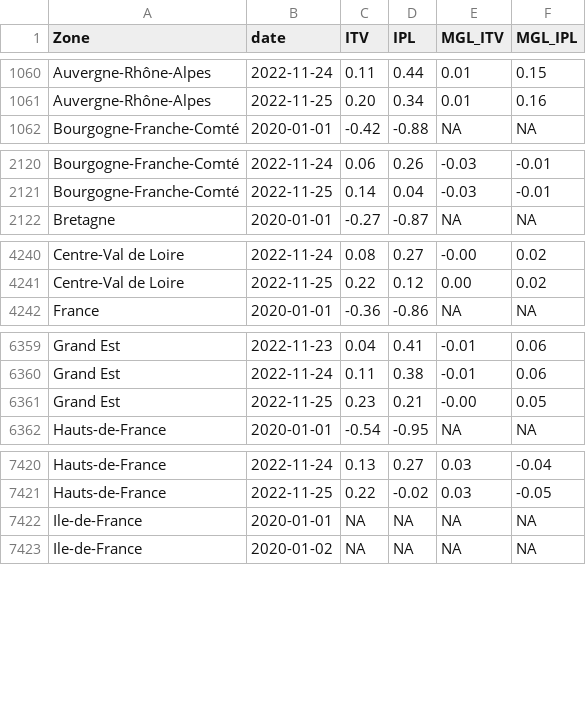
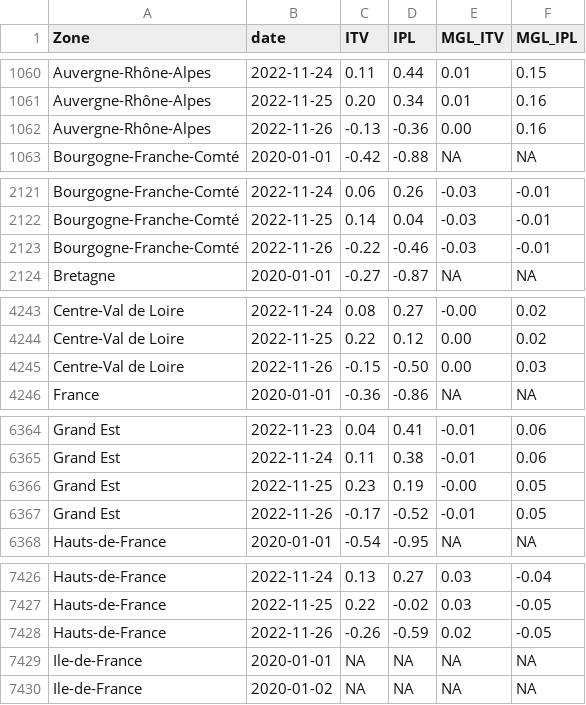
Before and after one commit to CEREMA/data-trafic, a CSV file: fr/latest.csv, drawn as a sheet; only a part is shown, gaps mark what is left out; the diff covers the shown part only.

```diff
--- a/fr/latest.csv
+++ b/fr/latest.csv
@@ -1061,2 +1061,3 @@ Auvergne-Rhône-Alpes,2022-11-24,0.11,0.44,0.01,0.15
 Auvergne-Rhône-Alpes,2022-11-25,0.20,0.34,0.01,0.16
+Auvergne-Rhône-Alpes,2022-11-26,-0.13,-0.36,0.00,0.16
 Bourgogne-Franche-Comté,2020-01-01,-0.42,-0.88,NA,NA
@@ -2121,2 +2122,3 @@ Bourgogne-Franche-Comté,2022-11-24,0.06,0.26,-0.03,-0.01
 Bourgogne-Franche-Comté,2022-11-25,0.14,0.04,-0.03,-0.01
+Bourgogne-Franche-Comté,2022-11-26,-0.22,-0.46,-0.03,-0.01
 Bretagne,2020-01-01,-0.27,-0.87,NA,NA
@@ -4241,2 +4244,3 @@ Centre-Val de Loire,2022-11-24,0.08,0.27,-0.00,0.02
 Centre-Val de Loire,2022-11-25,0.22,0.12,0.00,0.02
+Centre-Val de Loire,2022-11-26,-0.15,-0.50,0.00,0.03
 France,2020-01-01,-0.36,-0.86,NA,NA
@@ -6360,3 +6365,4 @@ Grand Est,2022-11-23,0.04,0.41,-0.01,0.06
 Grand Est,2022-11-24,0.11,0.38,-0.01,0.06
-Grand Est,2022-11-25,0.23,0.21,-0.00,0.05
+Grand Est,2022-11-25,0.23,0.19,-0.00,0.05
+Grand Est,2022-11-26,-0.17,-0.52,-0.01,0.05
 Hauts-de-France,2020-01-01,-0.54,-0.95,NA,NA
@@ -7421,2 +7427,3 @@ Hauts-de-France,2022-11-24,0.13,0.27,0.03,-0.04
 Hauts-de-France,2022-11-25,0.22,-0.02,0.03,-0.05
+Hauts-de-France,2022-11-26,-0.26,-0.59,0.02,-0.05
 Ile-de-France,2020-01-01,NA,NA,NA,NA
```
Also changed, not shown: 8 added rows and 14 edited cells elsewhere in this file, collectivites/paris_brut_latest.csv, collectivites/paris_latest.csv, 1 other file.
